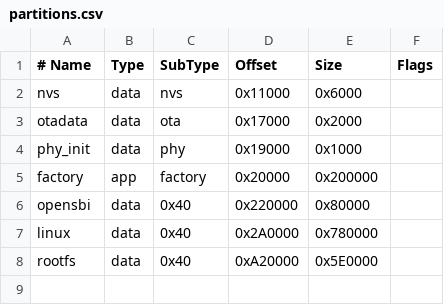
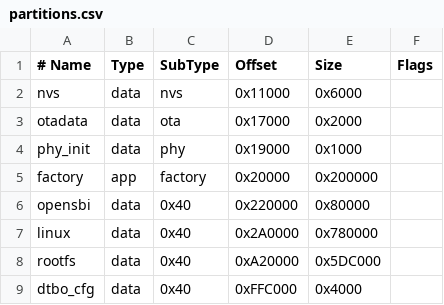
Before and after one commit to GrieferPig/esp32-s31-linux, a CSV file: bootloader/partitions.csv, drawn as a sheet.

```diff
--- a/bootloader/partitions.csv
+++ b/bootloader/partitions.csv
@@ -7,2 +7,3 @@ opensbi,  data, 0x40,    0x220000, 0x80000,
 linux,    data, 0x40,    0x2A0000, 0x780000,
-rootfs,   data, 0x40,    0xA20000, 0x5E0000,
+rootfs,   data, 0x40,    0xA20000, 0x5DC000,
+dtbo_cfg, data, 0x40,    0xFFC000, 0x4000,
```
Also changed, not shown: 9 other files.
